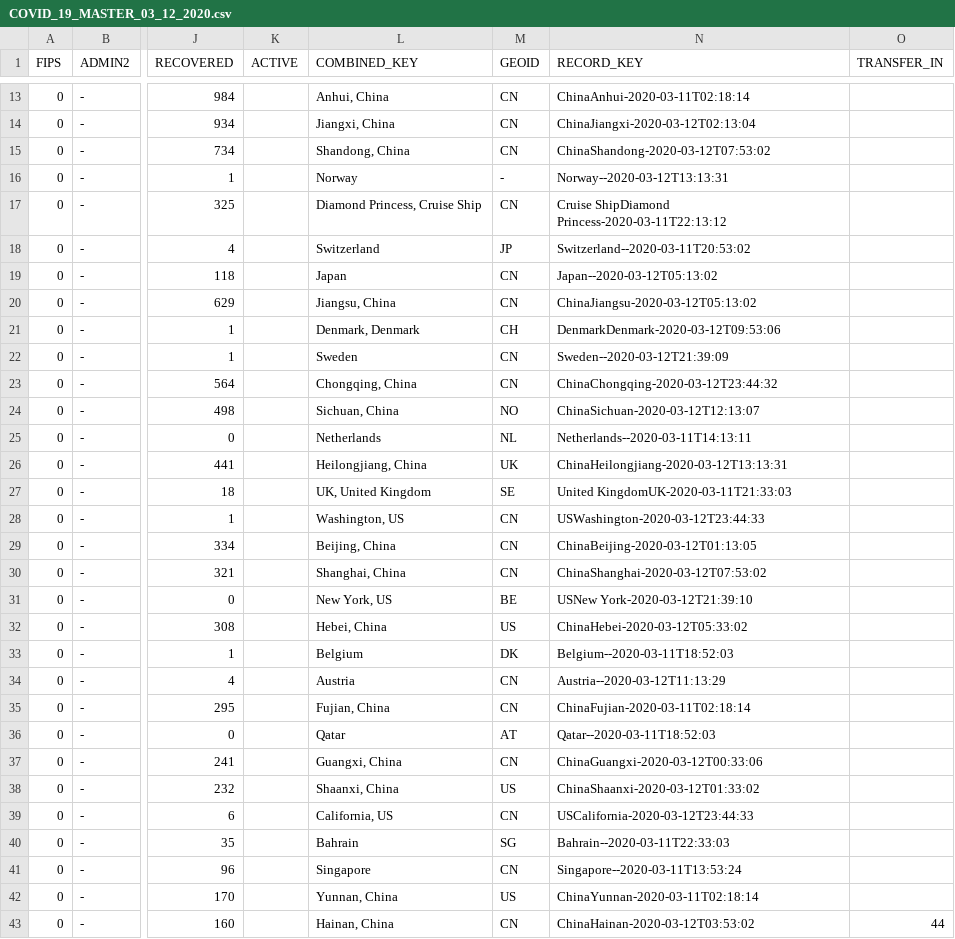
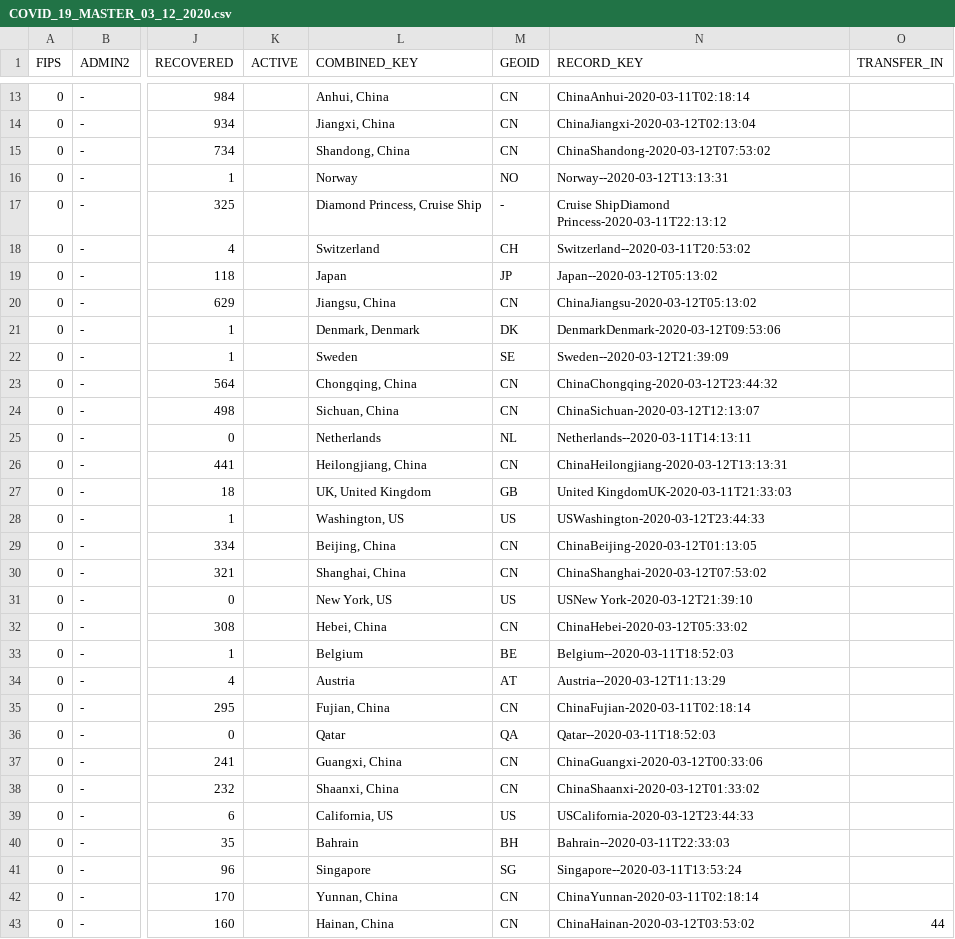
Before and after one commit to Inodesain/COVID-19, a CSV file: COVID_19_MASTER_03_12_2020.csv, drawn as a sheet; only a part is shown, gaps mark what is left out; the diff covers the shown part only; the diff names each change by its address in the sheet, - before the commit and + after, or states it on an @@ line.

Commit message:
Add files via upload

```diff
--- a/COVID_19_MASTER_03_12_2020.csv
+++ b/COVID_19_MASTER_03_12_2020.csv
-M16 (GEOID): -
+M16 (GEOID): NO
-M17 (GEOID): CN
+M17 (GEOID): -
-M18 (GEOID): JP
+M18 (GEOID): CH
-M19 (GEOID): CN
+M19 (GEOID): JP
-M21 (GEOID): CH
+M21 (GEOID): DK
-M22 (GEOID): CN
+M22 (GEOID): SE
-M24 (GEOID): NO
+M24 (GEOID): CN
-M26 (GEOID): UK
+M26 (GEOID): CN
-M27 (GEOID): SE
+M27 (GEOID): GB
-M28 (GEOID): CN
+M28 (GEOID): US
-M31 (GEOID): BE
+M31 (GEOID): US
-M32 (GEOID): US
+M32 (GEOID): CN
-M33 (GEOID): DK
+M33 (GEOID): BE
-M34 (GEOID): CN
+M34 (GEOID): AT
-M36 (GEOID): AT
+M36 (GEOID): QA
-M38 (GEOID): US
+M38 (GEOID): CN
-M39 (GEOID): CN
+M39 (GEOID): US
-M40 (GEOID): SG
+M40 (GEOID): BH
-M41 (GEOID): CN
+M41 (GEOID): SG
-M42 (GEOID): US
+M42 (GEOID): CN
```
Also changed, not shown: 166 edited cells elsewhere in this file.
